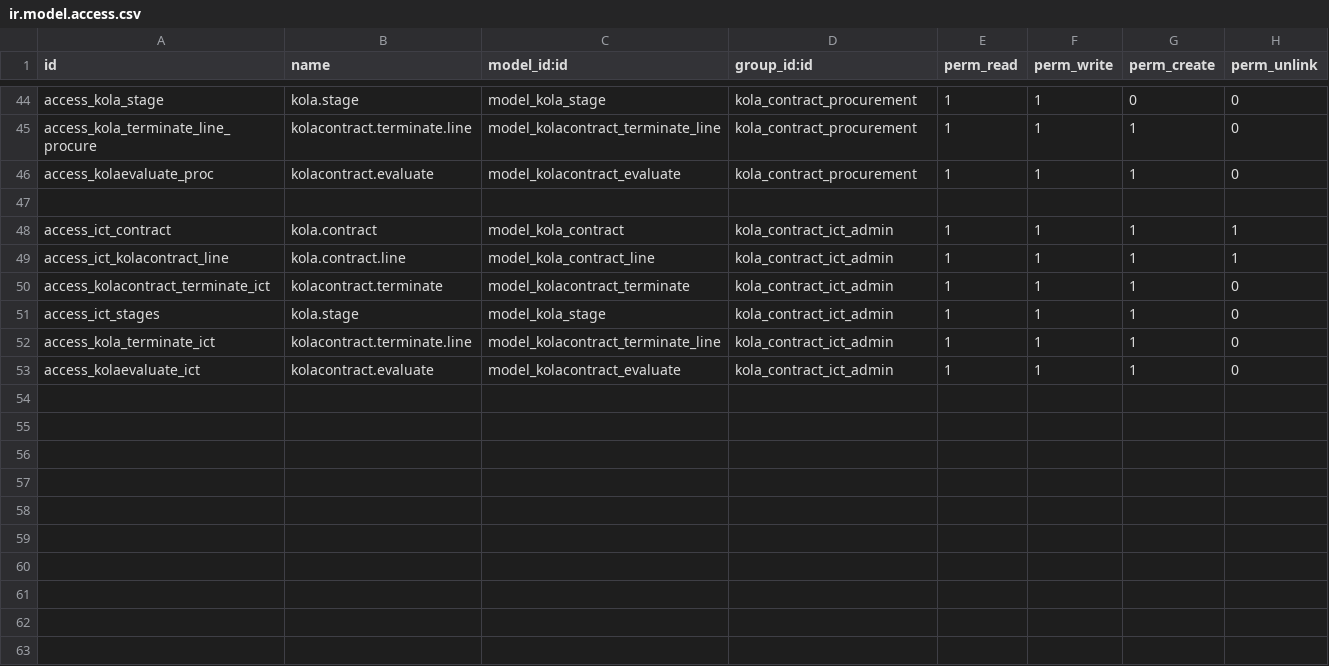
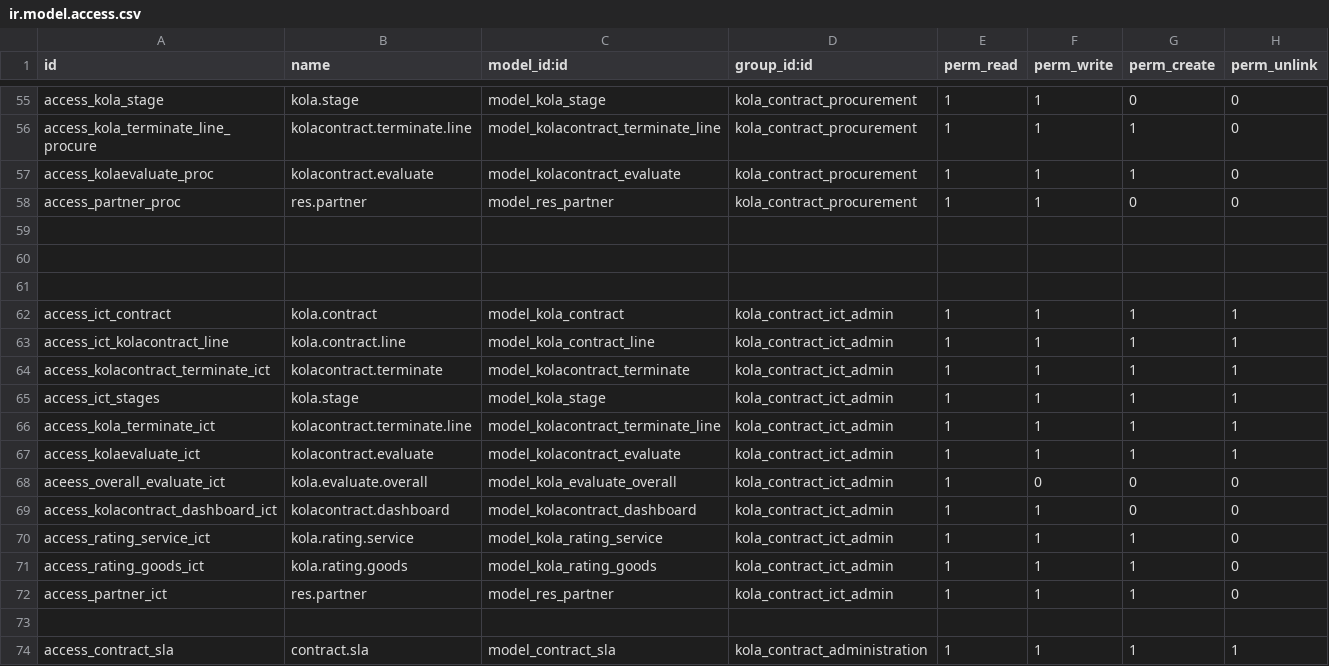
Before and after one commit to madrara256/e-procurement, a CSV file: kolacontract/security/ir.model.access.csv, drawn as a sheet; only a part is shown, gaps mark what is left out; the diff covers the shown part only.

Commit message:
contracts rework

```diff
--- a/kolacontract/security/ir.model.access.csv
+++ b/kolacontract/security/ir.model.access.csv
@@ -46,2 +57,5 @@ access_kola_terminate_line_procure,kolacontract.terminate.line,model_kolacontrac
 access_kolaevaluate_proc,kolacontract.evaluate,model_kolacontract_evaluate,kola_contract_procurement,1,1,1,0
+access_partner_proc,res.partner,model_res_partner,kola_contract_procurement,1,1,0,0
+
+
 
@@ -49,5 +63,12 @@ access_ict_contract,kola.contract,model_kola_contract,kola_contract_ict_admin,1,
 access_ict_kolacontract_line,kola.contract.line,model_kola_contract_line,kola_contract_ict_admin,1,1,1,1
-access_kolacontract_terminate_ict,kolacontract.terminate,model_kolacontract_terminate,kola_contract_ict_admin,1,1,1,0
-access_ict_stages,kola.stage,model_kola_stage,kola_contract_ict_admin,1,1,1,0
-access_kola_terminate_ict,kolacontract.terminate.line,model_kolacontract_terminate_line,kola_contract_ict_admin,1,1,1,0
-access_kolaevaluate_ict,kolacontract.evaluate,model_kolacontract_evaluate,kola_contract_ict_admin,1,1,1,0
+access_kolacontract_terminate_ict,kolacontract.terminate,model_kolacontract_terminate,kola_contract_ict_admin,1,1,1,1
+access_ict_stages,kola.stage,model_kola_stage,kola_contract_ict_admin,1,1,1,1
+access_kola_terminate_ict,kolacontract.terminate.line,model_kolacontract_terminate_line,kola_contract_ict_admin,1,1,1,1
+access_kolaevaluate_ict,kolacontract.evaluate,model_kolacontract_evaluate,kola_contract_ict_admin,1,1,1,1
+aceess_overall_evaluate_ict,kola.evaluate.overall,model_kola_evaluate_overall,kola_contract_ict_admin,1,0,0,0
+access_kolacontract_dashboard_ict,kolacontract.dashboard,model_kolacontract_dashboard,kola_contract_ict_admin,1,1,0,0
+access_rating_service_ict,kola.rating.service,model_kola_rating_service,kola_contract_ict_admin,1,1,1,0
+access_rating_goods_ict,kola.rating.goods,model_kola_rating_goods,kola_contract_ict_admin,1,1,1,0
+access_partner_ict,res.partner,model_res_partner,kola_contract_ict_admin,1,1,1,0
+
+access_contract_sla,contract.sla,model_contract_sla,kola_contract_administration,1,1,1,1
```
Also changed, not shown: 12 added rows, 1 removed row and 33 edited cells elsewhere in this file, 25 other files.
